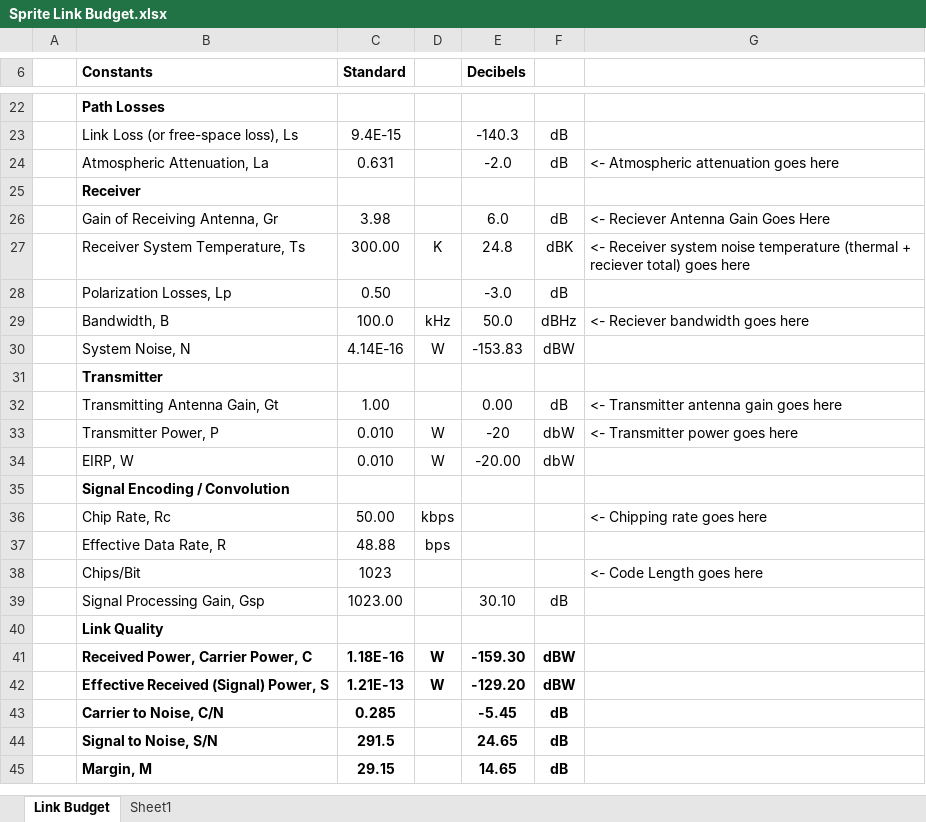
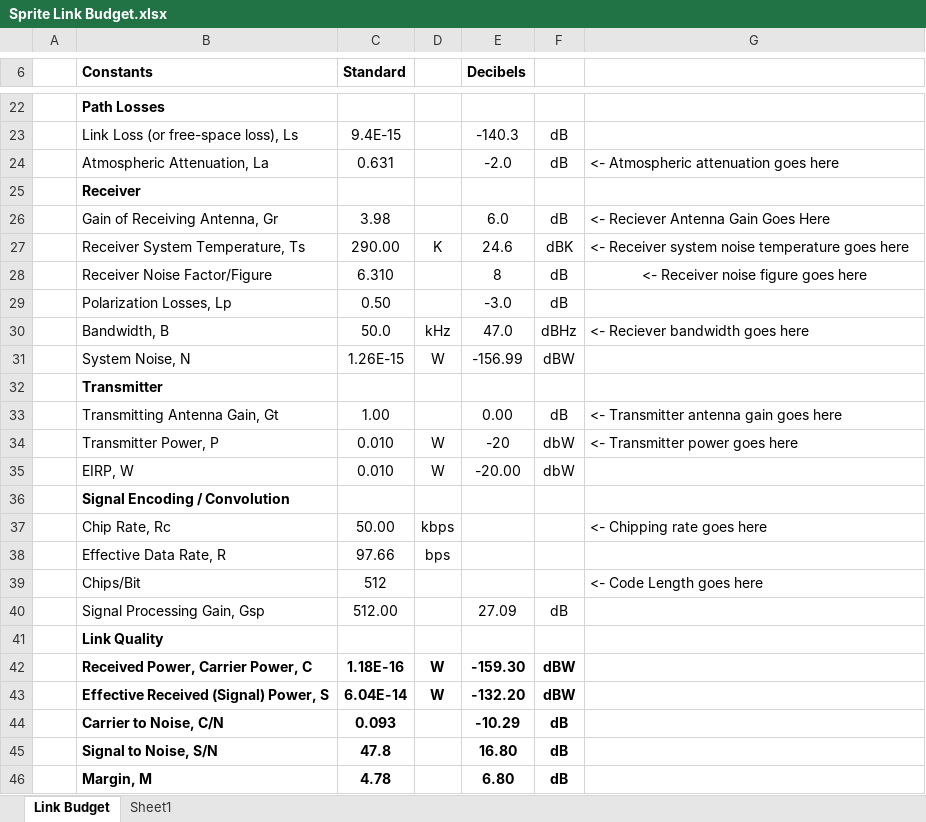
Before and after one commit to zacmanchester/kicksat, an Excel workbook: Ground Station/Sprite Link Budget.xlsx, sheet Link Budget, drawn as a sheet; only a part is shown, gaps mark what is left out; values as stored, in another font and other column widths than the file's, no borders; conditional formats not drawn; addresses are those after the commit; the diff names each change by its address in the sheet, - before the commit and + after, or states it on an @@ line.

Commit message:
Updated link budget

```diff
--- a/Ground Station/Sprite Link Budget.xlsx (sheet Link Budget)
+++ b/Ground Station/Sprite Link Budget.xlsx (sheet Link Budget)
-C27 (Standard): 300.00
+C27 (Standard): 290.00
-E27 (Decibels): 24.8
+E27 (Decibels): 24.6
-G27: …noise temperature (thermal + reciever total) goes here
+G27: …noise temperature goes here
+row 28:  | Receiver Noise Factor/Figure | 6.310 |  | 8 | dB | <- Receiver noise figure goes here
-C30 (Standard): 100.0
+C30 (Standard): 50.0
-E30 (Decibels): 50.0
+E30 (Decibels): 47.0
-C31 (Standard): 4.14E-16
+C31 (Standard): 1.26E-15
-E31 (Decibels): -153.83
+E31 (Decibels): -156.99
-C38 (Standard): 48.88
+C38 (Standard): 97.66
-C39 (Standard): 1023
+C39 (Standard): 512
-C40 (Standard): 1023.00
+C40 (Standard): 512.00
-E40 (Decibels): 30.10
+E40 (Decibels): 27.09
-C43 (Standard): 1.21E-13
+C43 (Standard): 6.04E-14
-E43 (Decibels): -129.20
+E43 (Decibels): -132.20
-C44 (Standard): 0.285
+C44 (Standard): 0.093
-E44 (Decibels): -5.45
+E44 (Decibels): -10.29
-C45 (Standard): 291.5
+C45 (Standard): 47.8
-E45 (Decibels): 24.65
+E45 (Decibels): 16.80
-C46 (Standard): 29.15
+C46 (Standard): 4.78
-E46 (Decibels): 14.65
+E46 (Decibels): 6.80
```
Also changed, not shown: sheet Sheet1, formulas that keep their value, 2 other files.
